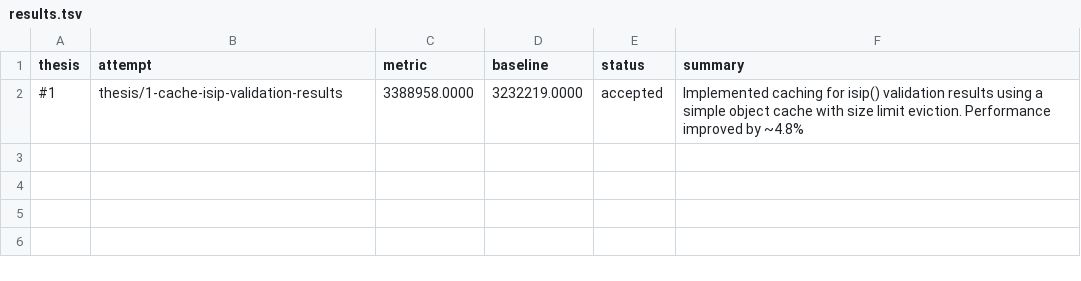
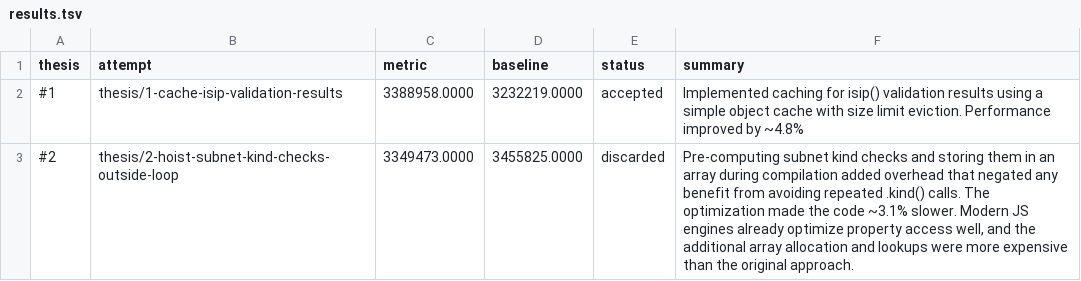
Before and after one commit to samadin-123/proxy-addr, a TSV file: results.tsv, drawn as a sheet.

Commit message:
Update results.tsv via polyresearch sync.

```diff
--- a/results.tsv
+++ b/results.tsv
@@ -2 +2,2 @@ thesis	attempt	metric	baseline	status	summary
 #1	thesis/1-cache-isip-validation-results	3388958.0000	3232219.0000	accepted	Implemented caching for isip() validation results using a simple object cache with size limit eviction. Performance improved by ~4.8%
+#2	thesis/2-hoist-subnet-kind-checks-outside-loop	3349473.0000	3455825.0000	discarded	Pre-computing subnet kind checks and storing them in an array during compilation added overhead that negated any benefit from avoiding repeated .kind() calls. The optimization made the code ~3.1% slower. Modern JS engines already optimize property access well, and the additional array allocation and lookups were more expensive than the original approach.
```
